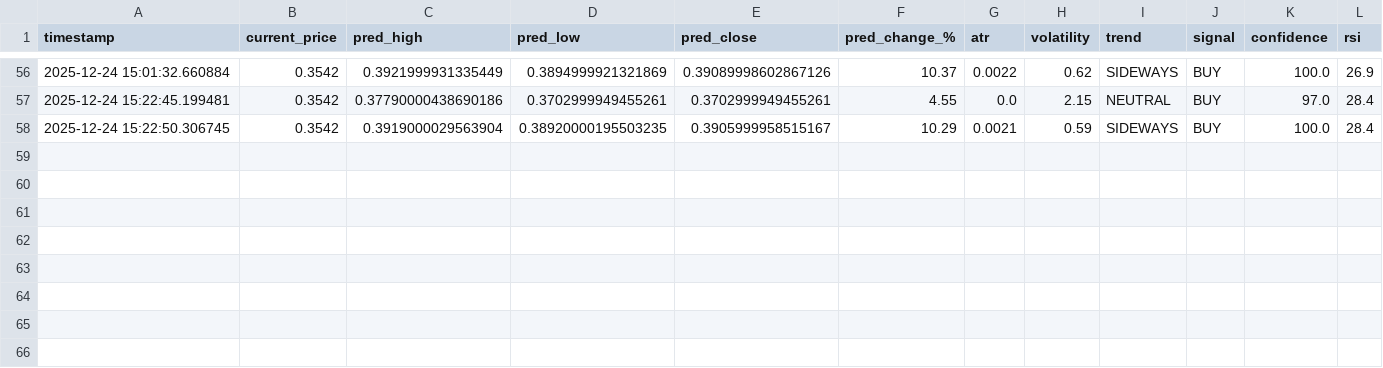
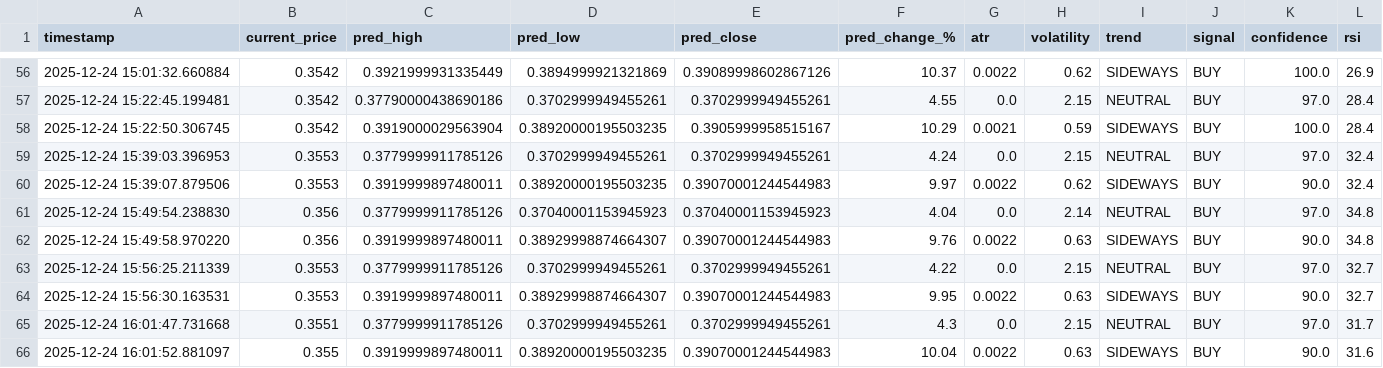
Before and after one commit to winningtrendingbots/winningtrendingbots.github.io, a CSV file: data/trading_signals.csv, drawn as a sheet; only a part is shown, gaps mark what is left out; the diff names each change by its address in the sheet, - before the commit and + after, or states it on an @@ line.

```diff
--- a/data/trading_signals.csv
+++ b/data/trading_signals.csv
+row 59: 2025-12-24 15:39:03.396953 | 0.3553 | 0.3779999911785126 | 0.3702999949455261 | 0.3702999949455261 | 4.24 | 0.0 | 2.15 | NEUTRAL | BUY | 97.0 | 32.4
+row 60: 2025-12-24 15:39:07.879506 | 0.3553 | 0.3919999897480011 | 0.38920000195503235 | 0.39070001244544983 | 9.97 | 0.0022 | 0.62 | SIDEWAYS | BUY | 90.0 | 32.4
+row 61: 2025-12-24 15:49:54.238830 | 0.356 | 0.3779999911785126 | 0.37040001153945923 | 0.37040001153945923 | 4.04 | 0.0 | 2.14 | NEUTRAL | BUY | 97.0 | 34.8
+row 62: 2025-12-24 15:49:58.970220 | 0.356 | 0.3919999897480011 | 0.38929998874664307 | 0.39070001244544983 | 9.76 | 0.0022 | 0.63 | SIDEWAYS | BUY | 90.0 | 34.8
+row 63: 2025-12-24 15:56:25.211339 | 0.3553 | 0.3779999911785126 | 0.3702999949455261 | 0.3702999949455261 | 4.22 | 0.0 | 2.15 | NEUTRAL | BUY | 97.0 | 32.7
+row 64: 2025-12-24 15:56:30.163531 | 0.3553 | 0.3919999897480011 | 0.38929998874664307 | 0.39070001244544983 | 9.95 | 0.0022 | 0.63 | SIDEWAYS | BUY | 90.0 | 32.7
+row 65: 2025-12-24 16:01:47.731668 | 0.3551 | 0.3779999911785126 | 0.3702999949455261 | 0.3702999949455261 | 4.3 | 0.0 | 2.15 | NEUTRAL | BUY | 97.0 | 31.7
+row 66: 2025-12-24 16:01:52.881097 | 0.355 | 0.3919999897480011 | 0.38920000195503235 | 0.39070001244544983 | 10.04 | 0.0022 | 0.63 | SIDEWAYS | BUY | 90.0 | 31.6
```
Also changed, not shown: data/prediction_tracker.csv, 1 other file.
